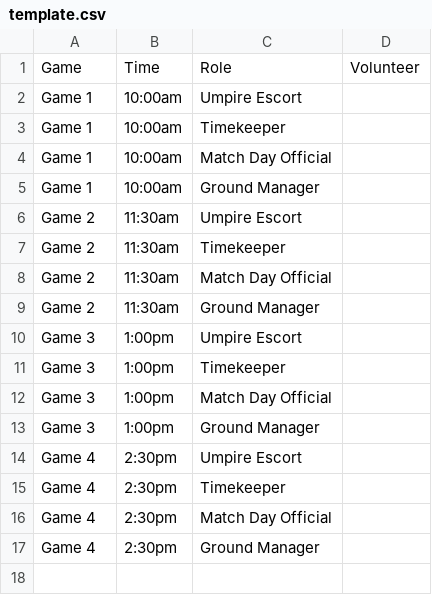
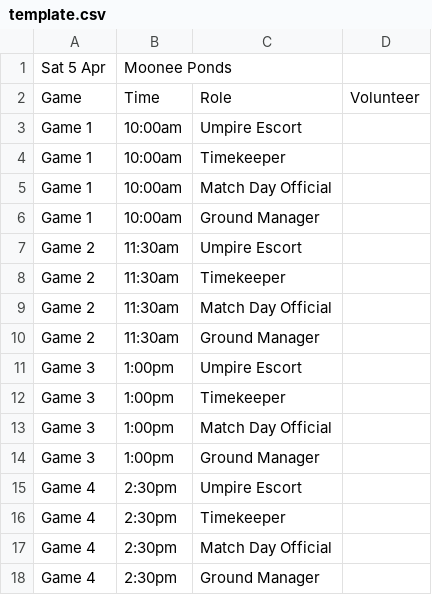
Before and after one commit to timjbray/footy-volunteers, a CSV file: template.csv, drawn as a sheet.

```diff
--- a/template.csv
+++ b/template.csv
@@ -1 +1,2 @@
+Sat 5 Apr,Moonee Ponds,,
 Game,Time,Role,Volunteer
```
Also changed, not shown: 2 other files.
